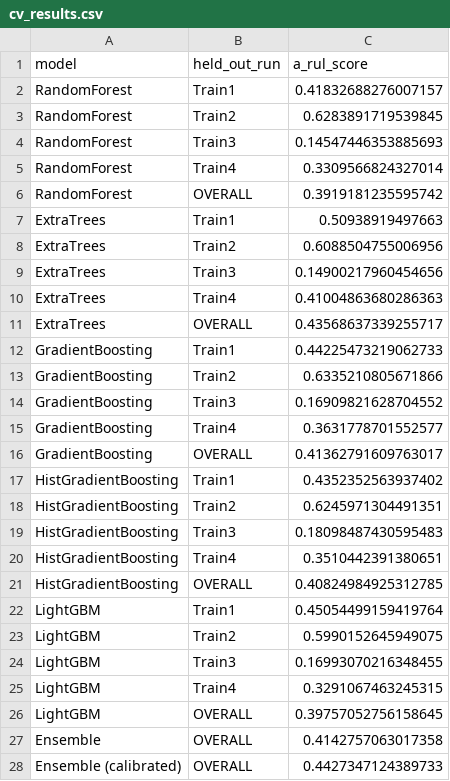
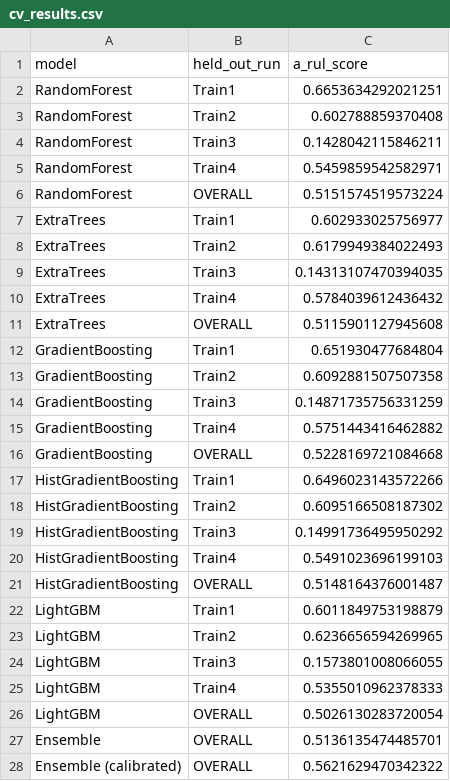
Before and after one commit to redsh1028/ai_phm, a CSV file: outputs/reports/cv_results.csv, drawn as a sheet.

```diff
--- a/outputs/reports/cv_results.csv
+++ b/outputs/reports/cv_results.csv
@@ -1,28 +1,28 @@
 model,held_out_run,a_rul_score
-RandomForest,Train1,0.41832688276007157
-RandomForest,Train2,0.6283891719539845
-RandomForest,Train3,0.14547446353885693
-RandomForest,Train4,0.3309566824327014
-RandomForest,OVERALL,0.3919181235595742
-ExtraTrees,Train1,0.50938919497663
-ExtraTrees,Train2,0.6088504755006956
-ExtraTrees,Train3,0.14900217960454656
-ExtraTrees,Train4,0.41004863680286363
-ExtraTrees,OVERALL,0.43568637339255717
-GradientBoosting,Train1,0.44225473219062733
-GradientBoosting,Train2,0.6335210805671866
-GradientBoosting,Train3,0.16909821628704552
-GradientBoosting,Train4,0.3631778701552577
-GradientBoosting,OVERALL,0.41362791609763017
-HistGradientBoosting,Train1,0.4352352563937402
-HistGradientBoosting,Train2,0.6245971304491351
-HistGradientBoosting,Train3,0.18098487430595483
-HistGradientBoosting,Train4,0.3510442391380651
-HistGradientBoosting,OVERALL,0.40824984925312785
-LightGBM,Train1,0.45054499159419764
-LightGBM,Train2,0.5990152645949075
-LightGBM,Train3,0.16993070216348455
-LightGBM,Train4,0.3291067463245315
-LightGBM,OVERALL,0.39757052756158645
-Ensemble,OVERALL,0.4142757063017358
-Ensemble (calibrated),OVERALL,0.4427347124389733
+RandomForest,Train1,0.6653634292021251
+RandomForest,Train2,0.602788859370408
+RandomForest,Train3,0.1428042115846211
+RandomForest,Train4,0.5459859542582971
+RandomForest,OVERALL,0.5151574519573224
+ExtraTrees,Train1,0.602933025756977
+ExtraTrees,Train2,0.6179949384022493
+ExtraTrees,Train3,0.14313107470394035
+ExtraTrees,Train4,0.5784039612436432
+ExtraTrees,OVERALL,0.5115901127945608
+GradientBoosting,Train1,0.651930477684804
+GradientBoosting,Train2,0.6092881507507358
+GradientBoosting,Train3,0.14871735756331259
+GradientBoosting,Train4,0.5751443416462882
+GradientBoosting,OVERALL,0.5228169721084668
+HistGradientBoosting,Train1,0.6496023143572266
+HistGradientBoosting,Train2,0.6095166508187302
+HistGradientBoosting,Train3,0.14991736495950292
+HistGradientBoosting,Train4,0.5491023696199103
+HistGradientBoosting,OVERALL,0.5148164376001487
+LightGBM,Train1,0.6011849753198879
+LightGBM,Train2,0.6236656594269965
+LightGBM,Train3,0.1573801008066055
+LightGBM,Train4,0.5355010962378333
+LightGBM,OVERALL,0.5026130283720054
+Ensemble,OVERALL,0.5136135474485701
+Ensemble (calibrated),OVERALL,0.5621629470342322
```
Also changed, not shown: outputs/reports/partial_run_validation.csv, 2 other files.
